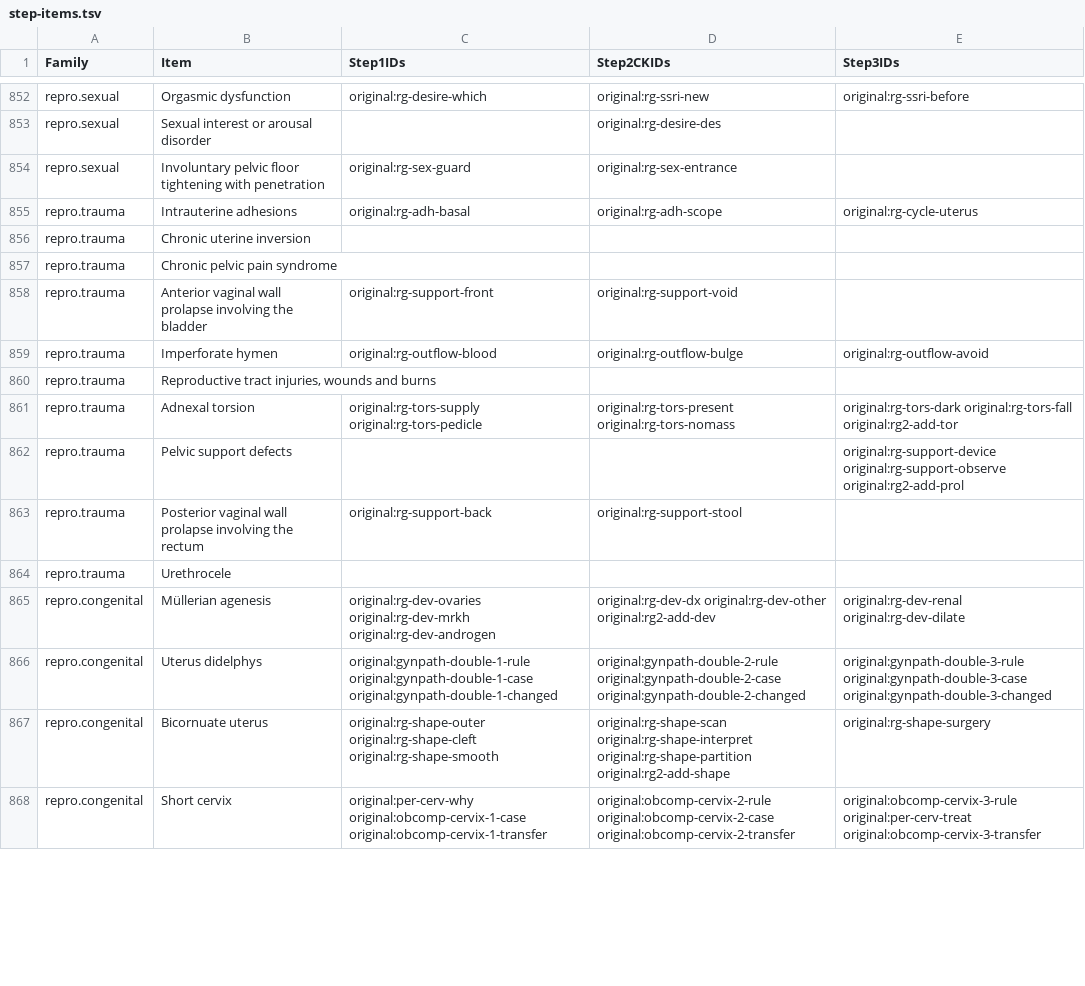
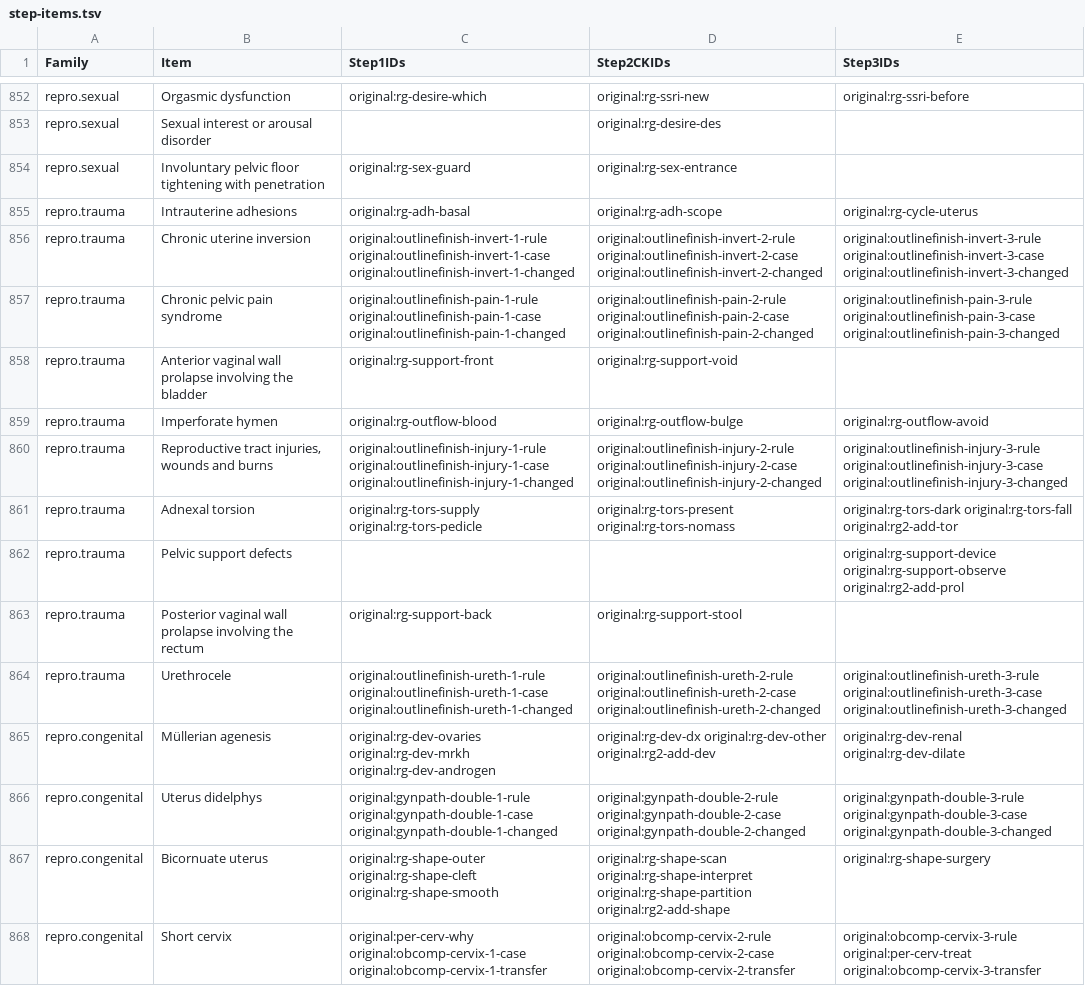
Before and after one commit to bionicles/anki, a TSV file: decks/mcat-usmle/step-items.tsv, drawn as a sheet; only a part is shown, gaps mark what is left out; the diff covers the shown part only.

Commit message:
Give every indexed USMLE condition a first retrieval opportunity

```diff
--- a/decks/mcat-usmle/step-items.tsv
+++ b/decks/mcat-usmle/step-items.tsv
@@ -855,7 +855,7 @@ repro.sexual	Involuntary pelvic floor tightening with penetration	original:rg-se
 repro.trauma	Intrauterine adhesions	original:rg-adh-basal	original:rg-adh-scope	original:rg-cycle-uterus
-repro.trauma	Chronic uterine inversion			
-repro.trauma	Chronic pelvic pain syndrome			
+repro.trauma	Chronic uterine inversion	original:outlinefinish-invert-1-rule original:outlinefinish-invert-1-case original:outlinefinish-invert-1-changed	original:outlinefinish-invert-2-rule original:outlinefinish-invert-2-case original:outlinefinish-invert-2-changed	original:outlinefinish-invert-3-rule original:outlinefinish-invert-3-case original:outlinefinish-invert-3-changed
+repro.trauma	Chronic pelvic pain syndrome	original:outlinefinish-pain-1-rule original:outlinefinish-pain-1-case original:outlinefinish-pain-1-changed	original:outlinefinish-pain-2-rule original:outlinefinish-pain-2-case original:outlinefinish-pain-2-changed	original:outlinefinish-pain-3-rule original:outlinefinish-pain-3-case original:outlinefinish-pain-3-changed
 repro.trauma	Anterior vaginal wall prolapse involving the bladder	original:rg-support-front	original:rg-support-void	
 repro.trauma	Imperforate hymen	original:rg-outflow-blood	original:rg-outflow-bulge	original:rg-outflow-avoid
-repro.trauma	Reproductive tract injuries, wounds and burns			
+repro.trauma	Reproductive tract injuries, wounds and burns	original:outlinefinish-injury-1-rule original:outlinefinish-injury-1-case original:outlinefinish-injury-1-changed	original:outlinefinish-injury-2-rule original:outlinefinish-injury-2-case original:outlinefinish-injury-2-changed	original:outlinefinish-injury-3-rule original:outlinefinish-injury-3-case original:outlinefinish-injury-3-changed
 repro.trauma	Adnexal torsion	original:rg-tors-supply original:rg-tors-pedicle	original:rg-tors-present original:rg-tors-nomass	original:rg-tors-dark original:rg-tors-fall original:rg2-add-tor
@@ -863,3 +863,3 @@ repro.trauma	Pelvic support defects			original:rg-support-device original:rg-sup
 repro.trauma	Posterior vaginal wall prolapse involving the rectum	original:rg-support-back	original:rg-support-stool	
-repro.trauma	Urethrocele			
+repro.trauma	Urethrocele	original:outlinefinish-ureth-1-rule original:outlinefinish-ureth-1-case original:outlinefinish-ureth-1-changed	original:outlinefinish-ureth-2-rule original:outlinefinish-ureth-2-case original:outlinefinish-ureth-2-changed	original:outlinefinish-ureth-3-rule original:outlinefinish-ureth-3-case original:outlinefinish-ureth-3-changed
 repro.congenital	Müllerian agenesis	original:rg-dev-ovaries original:rg-dev-mrkh original:rg-dev-androgen	original:rg-dev-dx original:rg-dev-other original:rg2-add-dev	original:rg-dev-renal original:rg-dev-dilate
```
Also changed, not shown: 33 edited cells elsewhere in this file, decks/mcat-usmle/imaging.tsv, decks/mcat-usmle/mcat-transfer.tsv, 17 other files.
